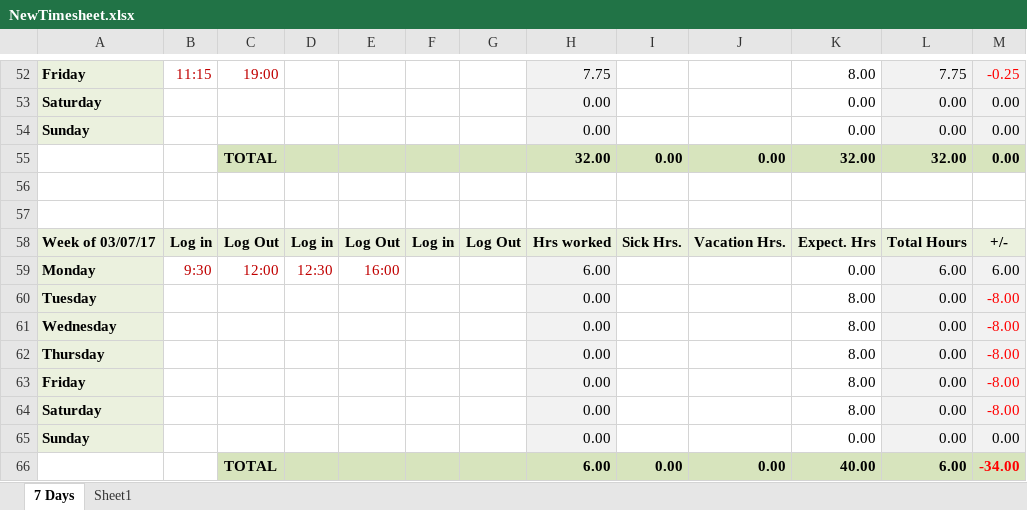
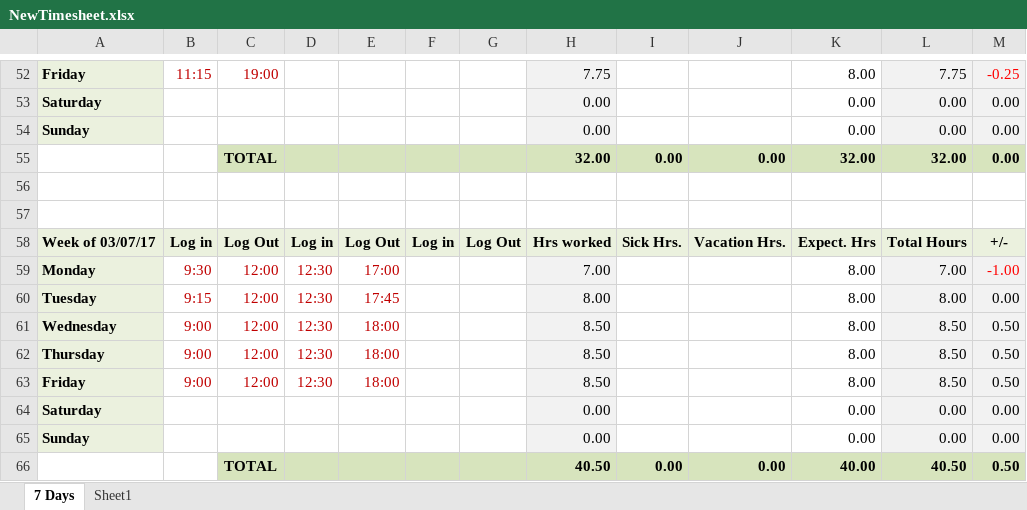
Before and after one commit to dlester999/Uploads, an Excel workbook: NewTimesheet.xlsx, sheet 7 Days, drawn as a sheet; only a part is shown, gaps mark what is left out; values as stored, in another font and other column widths than the file's, no borders; removed rows and columns are numbered as before the commit, all else as after; the diff names each change by its address in the sheet, - before the commit and + after, or states it on an @@ line.

```diff
--- a/NewTimesheet.xlsx (sheet 7 Days)
+++ b/NewTimesheet.xlsx (sheet 7 Days)
-E59: 16:00
+E59: 17:00
-H59: 6.00
+H59: 7.00
-K59: 0.00
+K59: 8.00
-L59: 6.00
+L59: 7.00
-M59: 6.00
+M59: -1.00
-M59 text colour: black
+M59 text colour: #FF0000
-row 60: Tuesday |  |  |  |  |  |  | 0.00 |  |  | 8.00 | 0.00 | -8.00
-row 61: Wednesday |  |  |  |  |  |  | 0.00 |  |  | 8.00 | 0.00 | -8.00
-row 62: Thursday |  |  |  |  |  |  | 0.00 |  |  | 8.00 | 0.00 | -8.00
-row 63: Friday |  |  |  |  |  |  | 0.00 |  |  | 8.00 | 0.00 | -8.00
+row 60: Tuesday | 9:15 | 12:00 | 12:30 | 17:45 |  |  | 8.00 |  |  | 8.00 | 8.00 | 0.00
+row 61: Wednesday | 9:00 | 12:00 | 12:30 | 18:00 |  |  | 8.50 |  |  | 8.00 | 8.50 | 0.50
+row 62: Thursday | 9:00 | 12:00 | 12:30 | 18:00 |  |  | 8.50 |  |  | 8.00 | 8.50 | 0.50
+row 63: Friday | 9:00 | 12:00 | 12:30 | 18:00 |  |  | 8.50 |  |  | 8.00 | 8.50 | 0.50
-K64: 8.00
+K64: 0.00
-M64: -8.00
+M64: 0.00
-M64 text colour: #FF0000
+M64 text colour: black
-H66: 6.00
+H66: 40.50
-L66: 6.00
+L66: 40.50
-M66: -34.00
+M66: 0.50
-M66 text colour: #FF0000
+M66 text colour: black
```
Also changed, not shown: sheet Sheet1, sales-invoice.xlsx, 1 other file.
